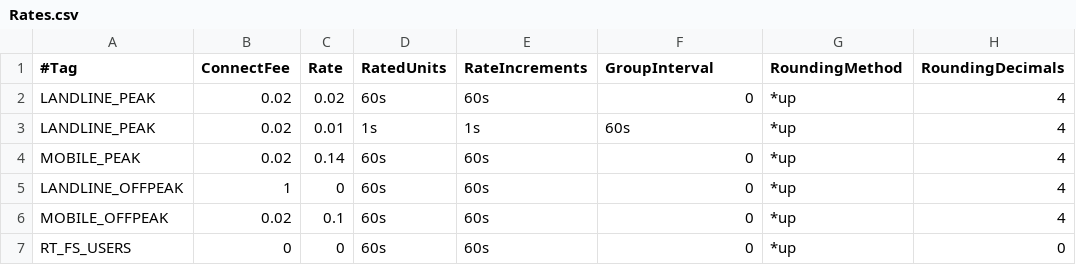
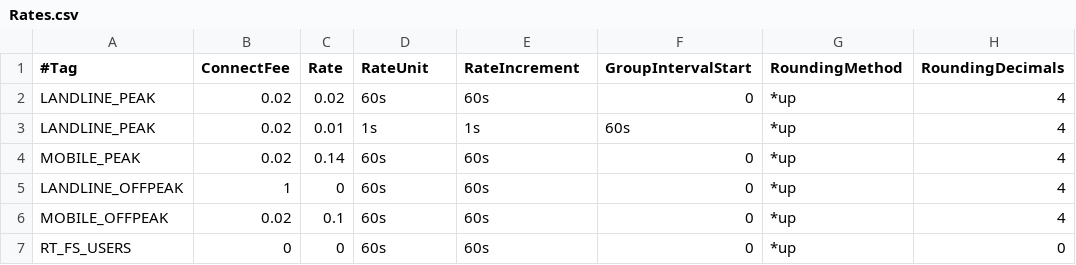
Before and after one commit to cgrates/cgrates, a CSV file: data/tariffplans/fs_germany_prep1/Rates.csv, drawn as a sheet; only a part is shown; the diff names each change by its address in the sheet, - before the commit and + after, or states it on an @@ line.

```diff
--- a/data/tariffplans/fs_germany_prep1/Rates.csv
+++ b/data/tariffplans/fs_germany_prep1/Rates.csv
-D1: RatedUnits
+D1: RateUnit
-E1: RateIncrements
+E1: RateIncrement
-F1: GroupInterval
+F1: GroupIntervalStart
```
Also changed, not shown: 9 other files.
